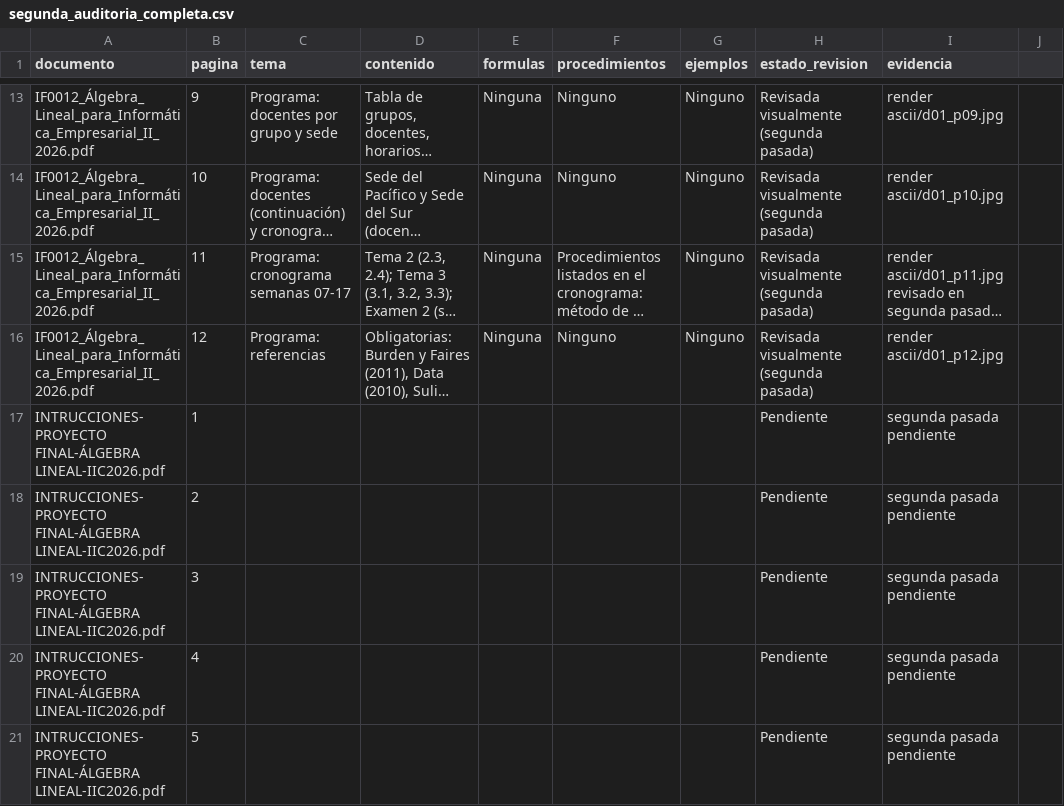
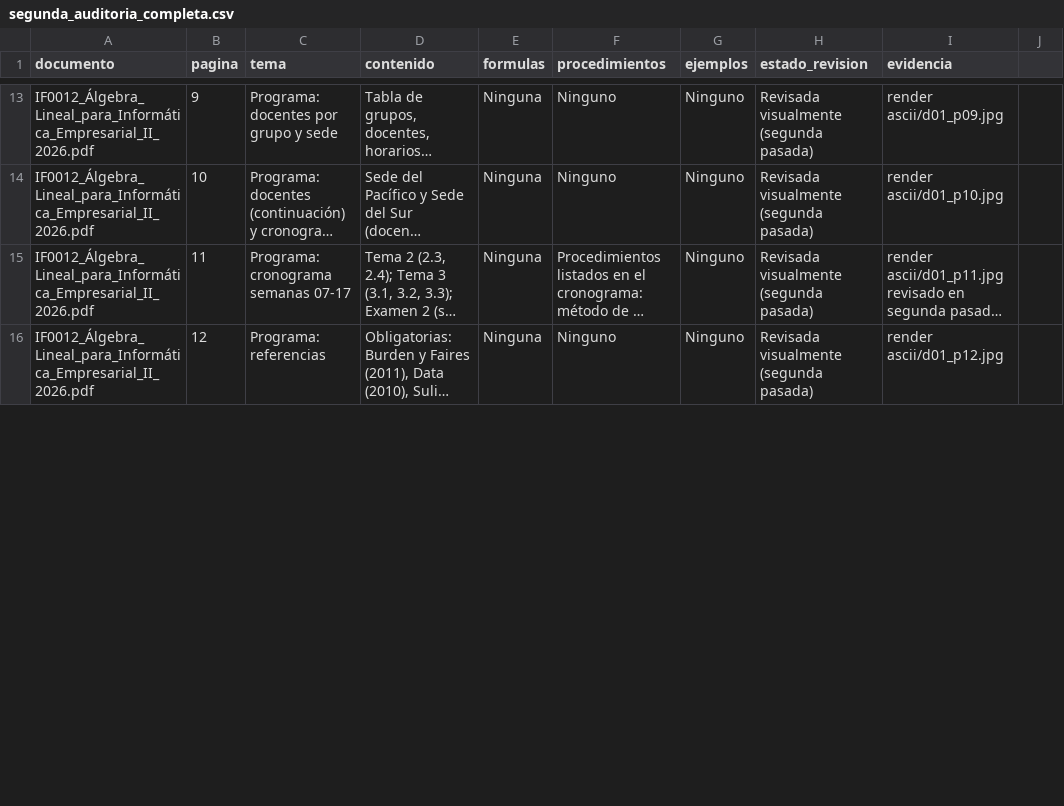
Before and after one commit to dreiklx/IF0012-Proyecto-Algebra-Lineal, a CSV file: docs/auditoria/segunda_auditoria_completa.csv, drawn as a sheet; only a part is shown, gaps mark what is left out; long unchanged cells end in …; removed rows and columns are numbered as before the commit, all else as after; the diff covers the shown part only; the diff names each change by its address in the sheet, - before the commit and + after, or states it on an @@ line.

```diff
--- a/docs/auditoria/segunda_auditoria_completa.csv
+++ b/docs/auditoria/segunda_auditoria_completa.csv
-row 17: INTRUCCIONES-PROYECTO FINAL-ÁLGEBRA LINEAL-IIC2026.pdf | 1 |  |  |  |  |  | Pendiente | segunda pasada pendiente
-row 18: INTRUCCIONES-PROYECTO FINAL-ÁLGEBRA LINEAL-IIC2026.pdf | 2 |  |  |  |  |  | Pendiente | segunda pasada pendiente
-row 19: INTRUCCIONES-PROYECTO FINAL-ÁLGEBRA LINEAL-IIC2026.pdf | 3 |  |  |  |  |  | Pendiente | segunda pasada pendiente
-row 20: INTRUCCIONES-PROYECTO FINAL-ÁLGEBRA LINEAL-IIC2026.pdf | 4 |  |  |  |  |  | Pendiente | segunda pasada pendiente
-row 21: INTRUCCIONES-PROYECTO FINAL-ÁLGEBRA LINEAL-IIC2026.pdf | 5 |  |  |  |  |  | Pendiente | segunda pasada pendiente
```
Also changed, not shown: 5 added rows elsewhere in this file.
